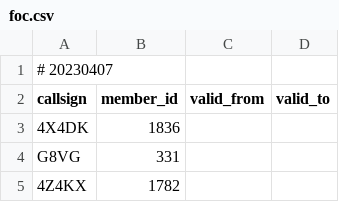
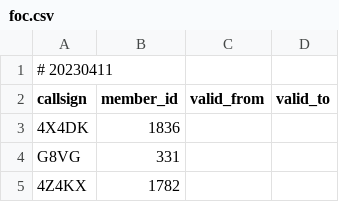
Before and after one commit to foldynl/hamradio-membeship-lists, a CSV file: lists/foc.csv, drawn as a sheet; only a part is shown.

```diff
--- a/lists/foc.csv
+++ b/lists/foc.csv
@@ -1,2 +1,2 @@
-# 20230407
+# 20230411
 callsign,member_id,valid_from,valid_to
```
Also changed, not shown: lists/a1club.csv, lists/content.csv, 5 other files.
